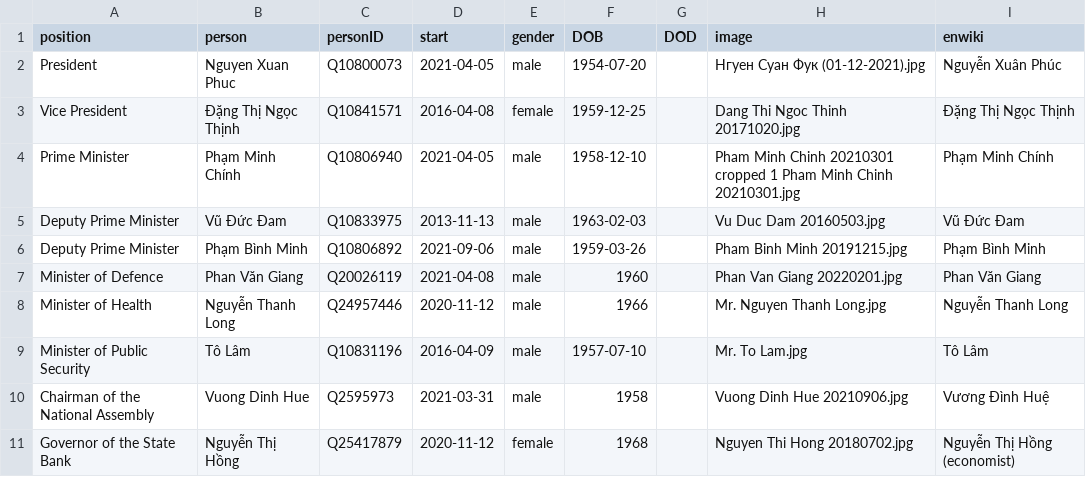
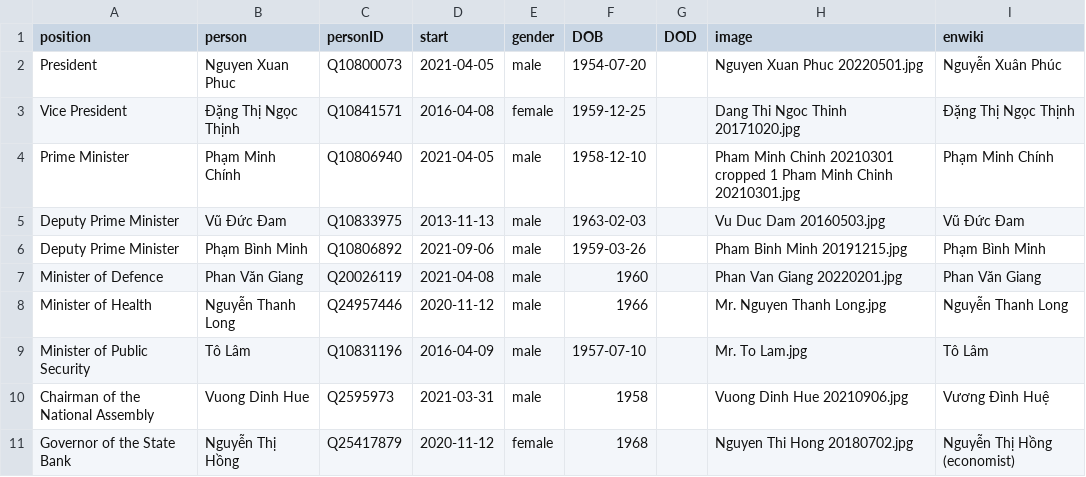
Before and after one commit to every-politician-scrapers/vietnam, a CSV file: html/current.csv, drawn as a sheet.

```diff
--- a/html/current.csv
+++ b/html/current.csv
@@ -1,3 +1,3 @@
 position,person,personID,start,gender,DOB,DOD,image,enwiki
-President,Nguyen Xuan Phuc,Q10800073,2021-04-05,male,1954-07-20,,Нгуен Суан Фук (01-12-2021).jpg,Nguyễn Xuân Phúc
+President,Nguyen Xuan Phuc,Q10800073,2021-04-05,male,1954-07-20,,Nguyen Xuan Phuc 20220501.jpg,Nguyễn Xuân Phúc
 Vice President,Đặng Thị Ngọc Thịnh,Q10841571,2016-04-08,female,1959-12-25,,Dang Thi Ngoc Thinh 20171020.jpg,Đặng Thị Ngọc Thịnh
```
Also changed, not shown: html/holders21.csv, html/legislators.csv.
